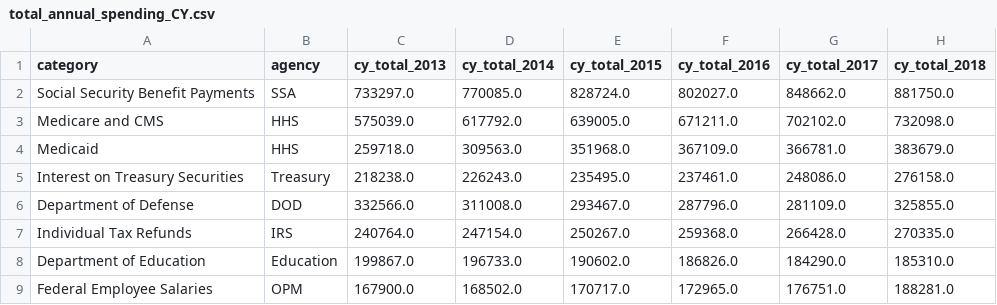
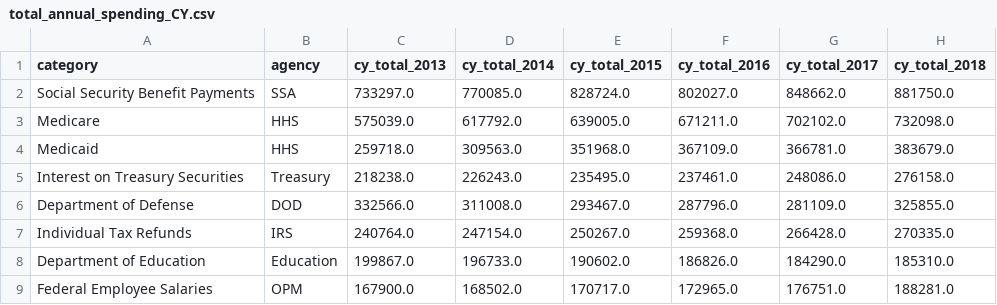
Before and after one commit to jkelly3rd/fed_spend, a CSV file: output/total_annual_spending_CY.csv, drawn as a sheet; only a part is shown; the diff names each change by its address in the sheet, - before the commit and + after, or states it on an @@ line.

```diff
--- a/output/total_annual_spending_CY.csv
+++ b/output/total_annual_spending_CY.csv
-A3 (category): Medicare and CMS
+A3 (category): Medicare
```
Also changed, not shown: data/category_crosswalk.csv, output/total_annual_spending_FY.csv, 1 other file.
